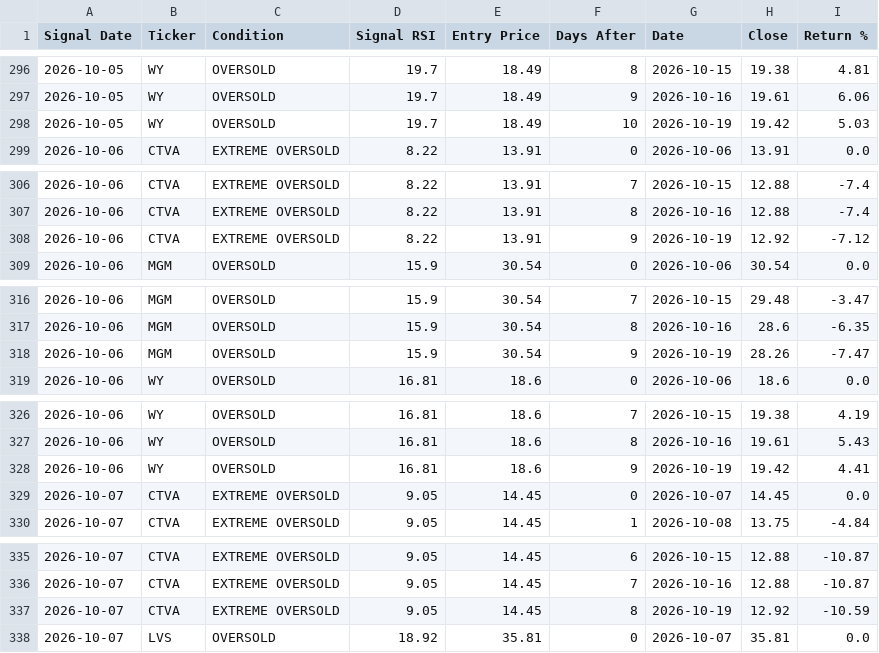
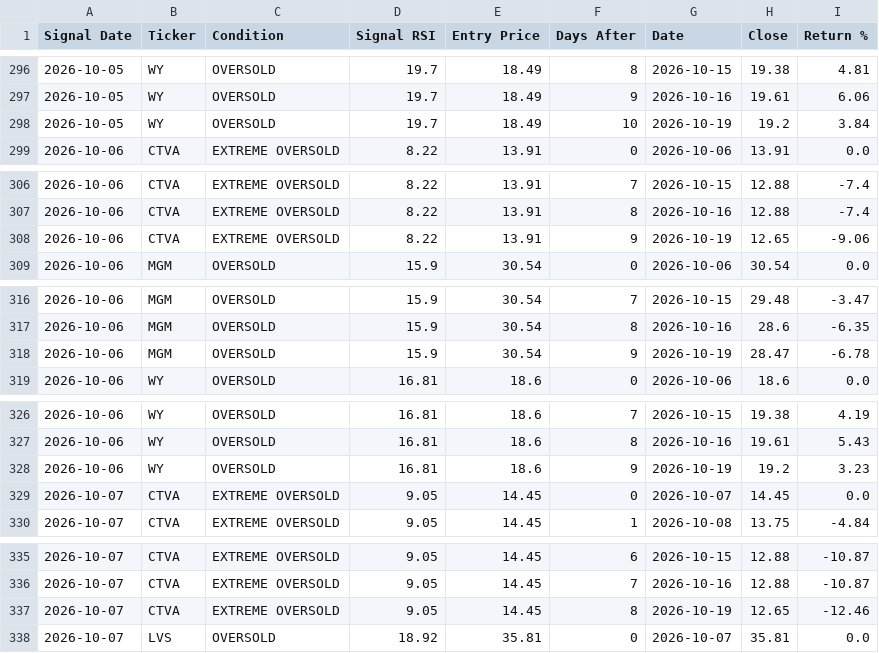
Before and after one commit to smartmoneybitesofficial-hub/rsi-scanner, a CSV file: signal_followup.csv, drawn as a sheet; only a part is shown, gaps mark what is left out; the diff covers the shown part only.

```diff
--- a/signal_followup.csv
+++ b/signal_followup.csv
@@ -297,3 +297,3 @@ Signal Date,Ticker,Condition,Signal RSI,Entry Price,Days After,Date,Close,Return
 2026-10-05,WY,OVERSOLD,19.7,18.49,9,2026-10-16,19.61,6.06
-2026-10-05,WY,OVERSOLD,19.7,18.49,10,2026-10-19,19.42,5.03
+2026-10-05,WY,OVERSOLD,19.7,18.49,10,2026-10-19,19.2,3.84
 2026-10-06,CTVA,EXTREME OVERSOLD,8.22,13.91,0,2026-10-06,13.91,0.0
@@ -307,3 +307,3 @@ Signal Date,Ticker,Condition,Signal RSI,Entry Price,Days After,Date,Close,Return
 2026-10-06,CTVA,EXTREME OVERSOLD,8.22,13.91,8,2026-10-16,12.88,-7.4
-2026-10-06,CTVA,EXTREME OVERSOLD,8.22,13.91,9,2026-10-19,12.92,-7.12
+2026-10-06,CTVA,EXTREME OVERSOLD,8.22,13.91,9,2026-10-19,12.65,-9.06
 2026-10-06,MGM,OVERSOLD,15.9,30.54,0,2026-10-06,30.54,0.0
@@ -317,3 +317,3 @@ Signal Date,Ticker,Condition,Signal RSI,Entry Price,Days After,Date,Close,Return
 2026-10-06,MGM,OVERSOLD,15.9,30.54,8,2026-10-16,28.6,-6.35
-2026-10-06,MGM,OVERSOLD,15.9,30.54,9,2026-10-19,28.26,-7.47
+2026-10-06,MGM,OVERSOLD,15.9,30.54,9,2026-10-19,28.47,-6.78
 2026-10-06,WY,OVERSOLD,16.81,18.6,0,2026-10-06,18.6,0.0
@@ -327,3 +327,3 @@ Signal Date,Ticker,Condition,Signal RSI,Entry Price,Days After,Date,Close,Return
 2026-10-06,WY,OVERSOLD,16.81,18.6,8,2026-10-16,19.61,5.43
-2026-10-06,WY,OVERSOLD,16.81,18.6,9,2026-10-19,19.42,4.41
+2026-10-06,WY,OVERSOLD,16.81,18.6,9,2026-10-19,19.2,3.23
 2026-10-07,CTVA,EXTREME OVERSOLD,9.05,14.45,0,2026-10-07,14.45,0.0
@@ -336,3 +336,3 @@ Signal Date,Ticker,Condition,Signal RSI,Entry Price,Days After,Date,Close,Return
 2026-10-07,CTVA,EXTREME OVERSOLD,9.05,14.45,7,2026-10-16,12.88,-10.87
-2026-10-07,CTVA,EXTREME OVERSOLD,9.05,14.45,8,2026-10-19,12.92,-10.59
+2026-10-07,CTVA,EXTREME OVERSOLD,9.05,14.45,8,2026-10-19,12.65,-12.46
 2026-10-07,LVS,OVERSOLD,18.92,35.81,0,2026-10-07,35.81,0.0
```
Also changed, not shown: 37 edited cells elsewhere in this file, signals.csv.
